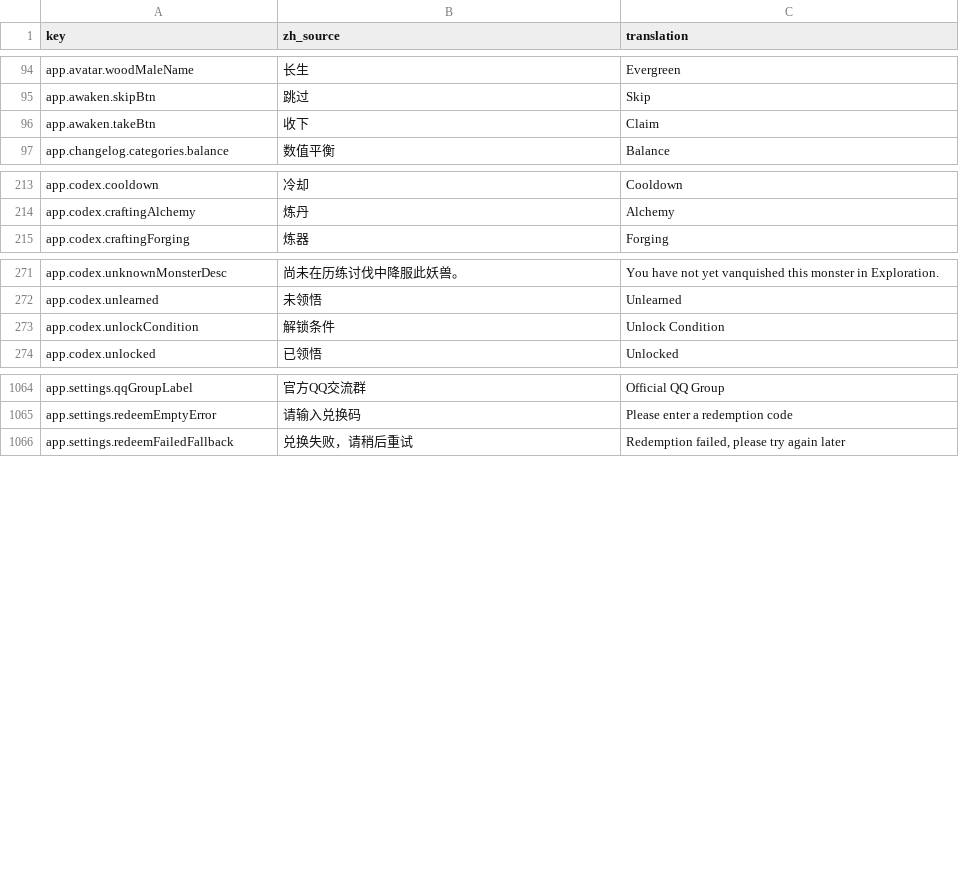
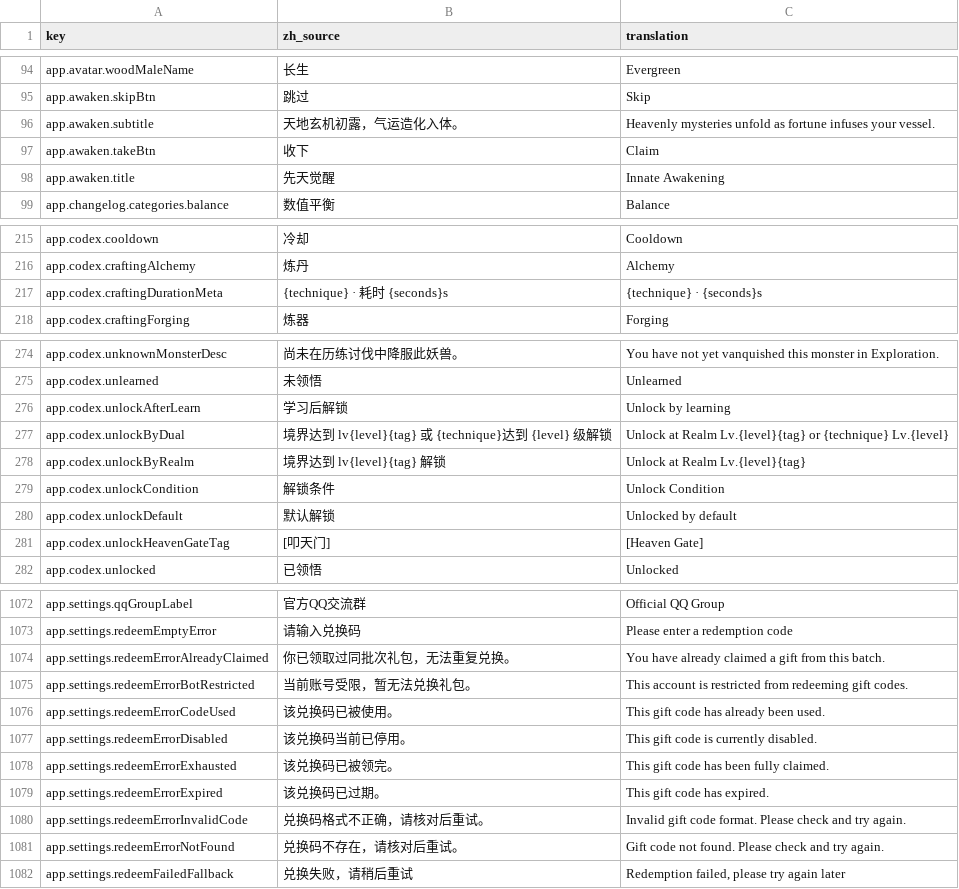
Before and after one commit to fruktoguo/daohua, a CSV file: frontend/public/locales/en-US.csv, drawn as a sheet; only a part is shown, gaps mark what is left out; the diff covers the shown part only; the diff names each change by its address in the sheet, - before the commit and + after, or states it on an @@ line.

```diff
--- a/frontend/public/locales/en-US.csv
+++ b/frontend/public/locales/en-US.csv
+row 96: app.awaken.subtitle | 天地玄机初露，气运造化入体。 | Heavenly mysteries unfold as fortune infuses your vessel.
+row 98: app.awaken.title | 先天觉醒 | Innate Awakening
+row 217: app.codex.craftingDurationMeta | {technique} · 耗时 {seconds}s | {technique} · {seconds}s
+row 276: app.codex.unlockAfterLearn | 学习后解锁 | Unlock by learning
+row 277: app.codex.unlockByDual | 境界达到 lv{level}{tag} 或 {technique}达到 {level} 级解锁 | Unlock at Realm Lv.{level}{tag} or {technique} Lv.{level}
+row 278: app.codex.unlockByRealm | 境界达到 lv{level}{tag} 解锁 | Unlock at Realm Lv.{level}{tag}
+row 280: app.codex.unlockDefault | 默认解锁 | Unlocked by default
+row 281: app.codex.unlockHeavenGateTag | [叩天门] | [Heaven Gate]
+row 1074: app.settings.redeemErrorAlreadyClaimed | 你已领取过同批次礼包，无法重复兑换。 | You have already claimed a gift from this batch.
+row 1075: app.settings.redeemErrorBotRestricted | 当前账号受限，暂无法兑换礼包。 | This account is restricted from redeeming gift codes.
+row 1076: app.settings.redeemErrorCodeUsed | 该兑换码已被使用。 | This gift code has already been used.
+row 1077: app.settings.redeemErrorDisabled | 该兑换码当前已停用。 | This gift code is currently disabled.
+row 1078: app.settings.redeemErrorExhausted | 该兑换码已被领完。 | This gift code has been fully claimed.
+row 1079: app.settings.redeemErrorExpired | 该兑换码已过期。 | This gift code has expired.
+row 1080: app.settings.redeemErrorInvalidCode | 兑换码格式不正确，请核对后重试。 | Invalid gift code format. Please check and try again.
+row 1081: app.settings.redeemErrorNotFound | 兑换码不存在，请核对后重试。 | Gift code not found. Please check and try again.
```
Also changed, not shown: 9 added rows elsewhere in this file, frontend/public/locales/template.csv, 35 other files.
